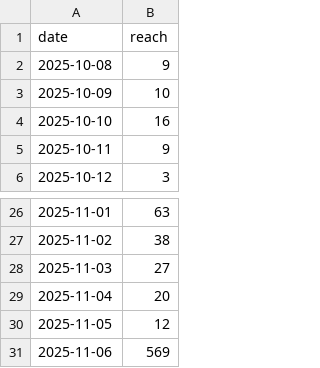
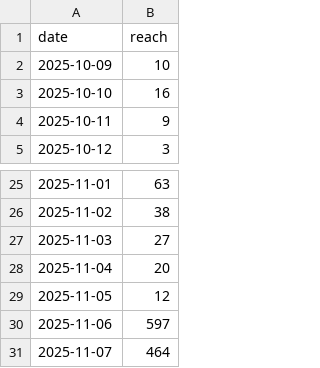
Before and after one commit to andreafilo/folignotouch-insight, a CSV file: static/insight_folignotouch_30d.csv, drawn as a sheet; only a part is shown, gaps mark what is left out.

```diff
--- a/static/insight_folignotouch_30d.csv
+++ b/static/insight_folignotouch_30d.csv
@@ -1,3 +1,2 @@
 date,reach
-2025-10-08,9
 2025-10-09,10
@@ -30,2 +29,3 @@ date,reach
 2025-11-05,12
-2025-11-06,569
+2025-11-06,597
+2025-11-07,464
```
Also changed, not shown: 1 other file.
